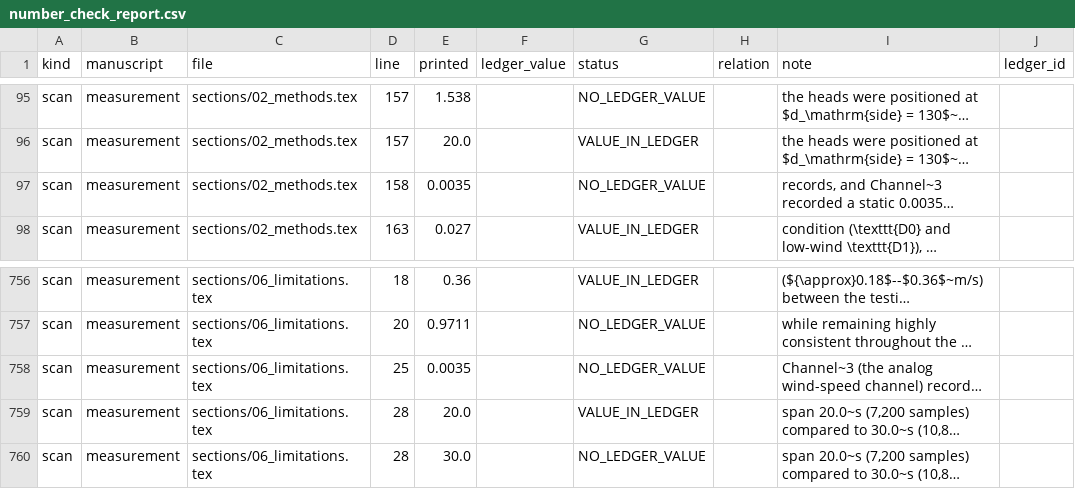
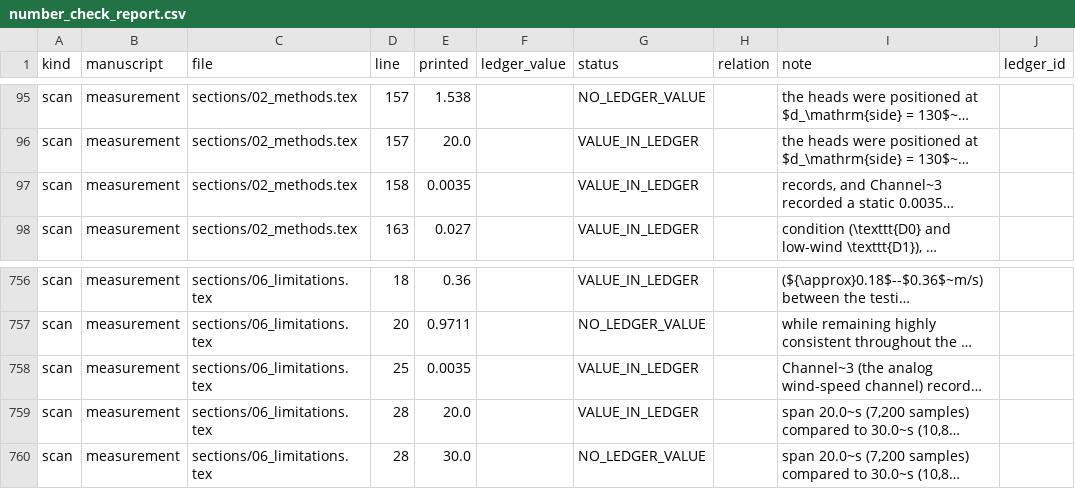
Before and after one commit to ammarajmal/paper2b-sensors-analysis, a CSV file: results/number_check_report.csv, drawn as a sheet; only a part is shown, gaps mark what is left out; long unchanged cells end in …; the diff names each change by its address in the sheet, - before the commit and + after, or states it on an @@ line.

```diff
--- a/results/number_check_report.csv
+++ b/results/number_check_report.csv
-G97 (status): NO_LEDGER_VALUE
+G97 (status): VALUE_IN_LEDGER
-G758 (status): NO_LEDGER_VALUE
+G758 (status): VALUE_IN_LEDGER
```
Also changed, not shown: 6 other files.
